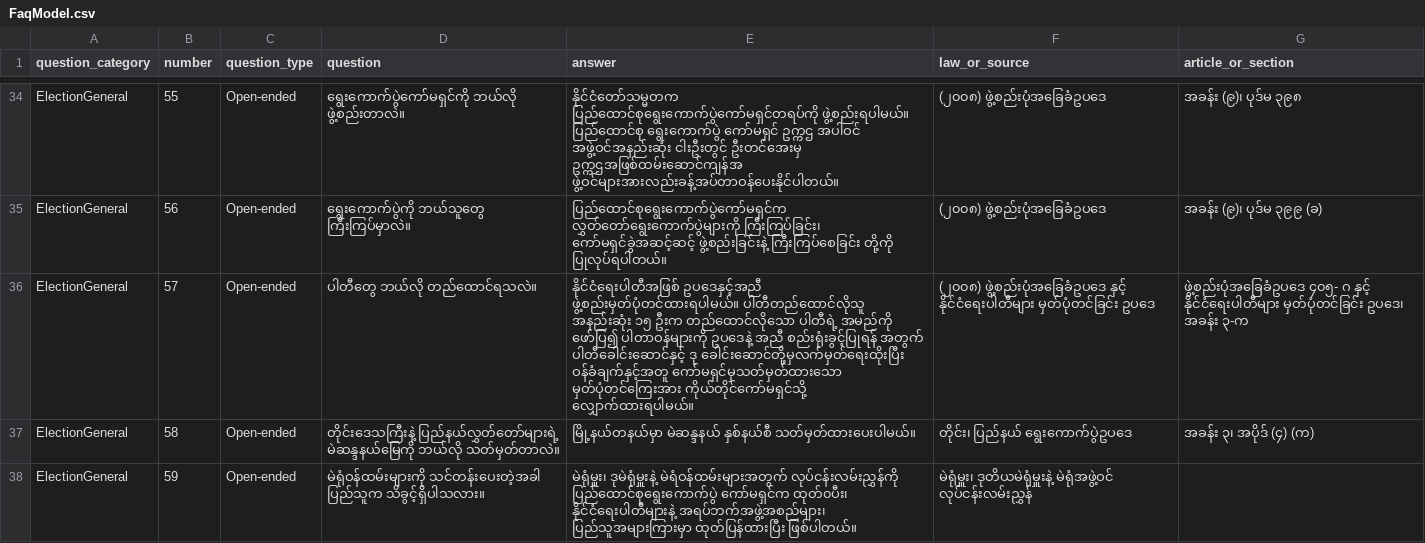
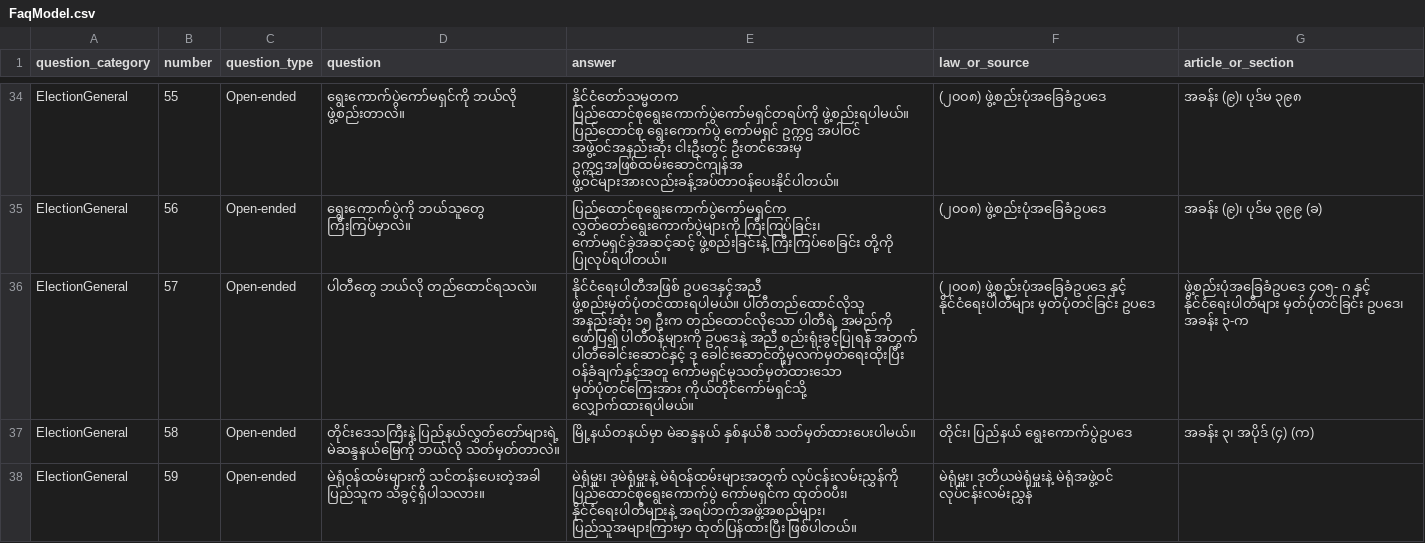
Before and after one commit to MyanmarAPI/faq-endpoint, a CSV file: storage/data/FaqModel.csv, drawn as a sheet; only a part is shown, gaps mark what is left out.

Commit message:
Fix Spelling ပါတာ
Change Spelling from  ပါတာ to ပါတီ
FAQ ID : 562cd12d5bf730e8368b45bf

```diff
--- a/storage/data/FaqModel.csv
+++ b/storage/data/FaqModel.csv
@@ -35,3 +35,3 @@ ElectionGeneral,55,Open-ended,ရွေးကောက်ပွဲကော်
 ElectionGeneral,56,Open-ended,ရွေးကောက်ပွဲကို ဘယ်သူတွေ ကြီးကြပ်မှာလဲ။,ပြည်ထောင်စုရွေးကောက်ပွဲကော်မရှင်က လွှတ်တော်ရွေးကောက်ပွဲများကို ကြီးကြပ်ခြင်း၊ ကော်မရှင်ခွဲအဆင့်ဆင့် ဖွဲ့စည်းခြင်းနဲ့ ကြီးကြပ်စေခြင်း တို့ကို ပြုလုပ်ရပါတယ်။,(၂၀၀၈) ဖွဲ့စည်းပုံအခြေခံဥပဒေ,အခန်း (၉)၊ ပုဒ်မ ၃၉၉ (ခ)
-ElectionGeneral,57,Open-ended,ပါတီတွေ ဘယ်လို တည်ထောင်ရသလဲ။,နိုင်ငံရေးပါတီအဖြစ် ဥပဒေနှင့်အညီ ဖွဲ့စည်းမှတ်ပုံတင်ထားရပါမယ်။ ပါတီတည်ထောင်လိုသူ အနည်းဆုံး ၁၅ ဦးက တည်ထောင်လိုသော ပါတီရဲ့ အမည်ကို ဖော်ပြ၍ ပါတာဝန်များကို ဥပဒေနဲ့ အညီ စည်းရုံးခွင့်ပြုရန် အတွက် ပါတီခေါင်းဆောင်နှင့် ဒု ခေါင်းဆောင်တို့မှလက်မှတ်ရေးထိုးပြီး ဝန်ခံချက်နှင့်အတူ ကော်မရှင်မှသတ်မှတ်ထားသော မှတ်ပုံတင်ကြေးအား ကိုယ်တိုင်ကော်မရှင်သို့ လျှောက်ထားရပါမယ်။,(၂၀၀၈) ဖွဲ့စည်းပုံအခြေခံဥပဒေ နှင့် နိုင်ငံရေးပါတီများ မှတ်ပုံတင်ခြင်း ဥပဒေ,ဖွဲ့စည်းပုံအခြေခံဥပဒေ ၄၀၅- ဂ နှင့် နိုင်ငံရေးပါတီများ မှတ်ပုံတင်ခြင်း ဥပဒေ၊ အခန်း ၃-က
+ElectionGeneral,57,Open-ended,ပါတီတွေ ဘယ်လို တည်ထောင်ရသလဲ။,နိုင်ငံရေးပါတီအဖြစ် ဥပဒေနှင့်အညီ ဖွဲ့စည်းမှတ်ပုံတင်ထားရပါမယ်။ ပါတီတည်ထောင်လိုသူ အနည်းဆုံး ၁၅ ဦးက တည်ထောင်လိုသော ပါတီရဲ့ အမည်ကို ဖော်ပြ၍ ပါတီဝန်များကို ဥပဒေနဲ့ အညီ စည်းရုံးခွင့်ပြုရန် အတွက် ပါတီခေါင်းဆောင်နှင့် ဒု ခေါင်းဆောင်တို့မှလက်မှတ်ရေးထိုးပြီး ဝန်ခံချက်နှင့်အတူ ကော်မရှင်မှသတ်မှတ်ထားသော မှတ်ပုံတင်ကြေးအား ကိုယ်တိုင်ကော်မရှင်သို့ လျှောက်ထားရပါမယ်။,(၂၀၀၈) ဖွဲ့စည်းပုံအခြေခံဥပဒေ နှင့် နိုင်ငံရေးပါတီများ မှတ်ပုံတင်ခြင်း ဥပဒေ,ဖွဲ့စည်းပုံအခြေခံဥပဒေ ၄၀၅- ဂ နှင့် နိုင်ငံရေးပါတီများ မှတ်ပုံတင်ခြင်း ဥပဒေ၊ အခန်း ၃-က
 ElectionGeneral,58,Open-ended,တိုင်းဒေသကြီးနဲ့ ပြည်နယ်လွှတ်တော်များရဲ့ မဲဆန္ဒနယ်မြေကို ဘယ်လို သတ်မှတ်တာလဲ။,မြို့နယ်တနယ်မှာ မဲဆန္ဒနယ် နှစ်နယ်စီ သတ်မှတ်ထားပေးပါမယ်။,တိုင်း၊ ပြည်နယ် ရွေးကောက်ပွဲဥပဒေ,အခန်း ၃၊ အပိုဒ် (၄) (က)
```
